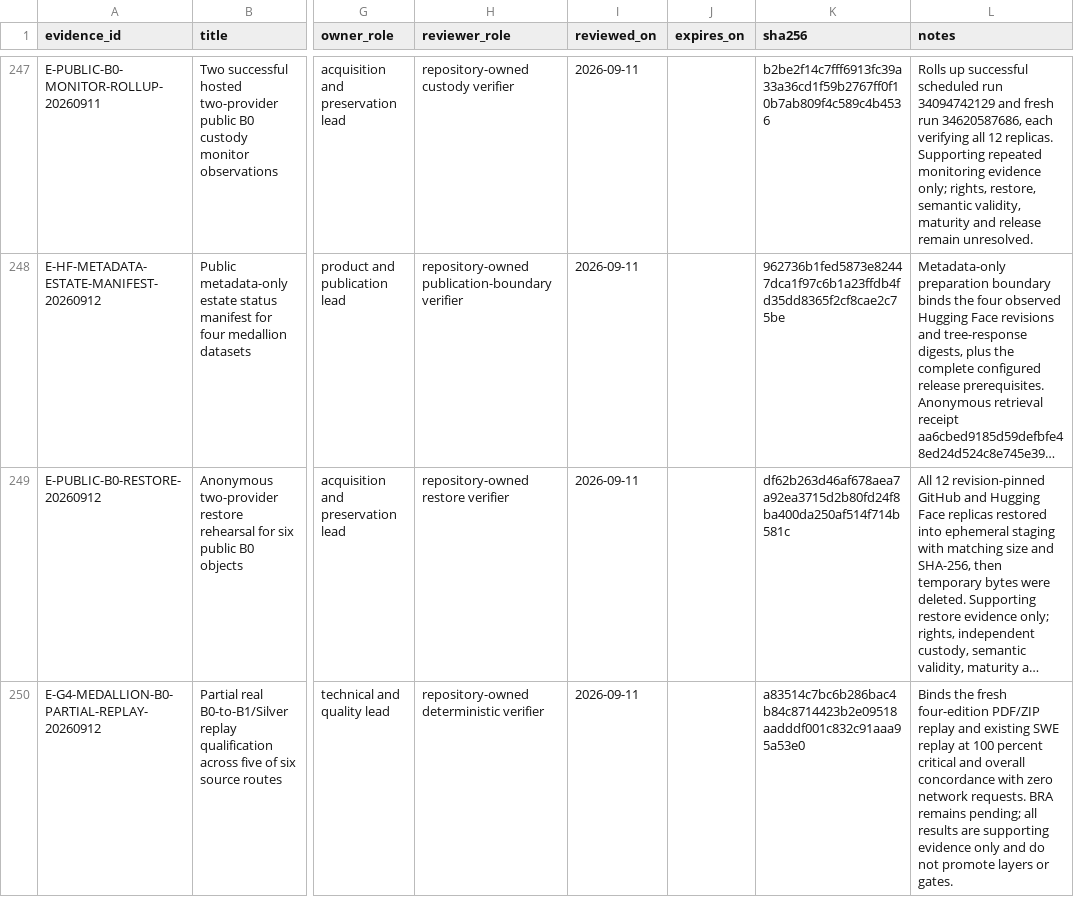
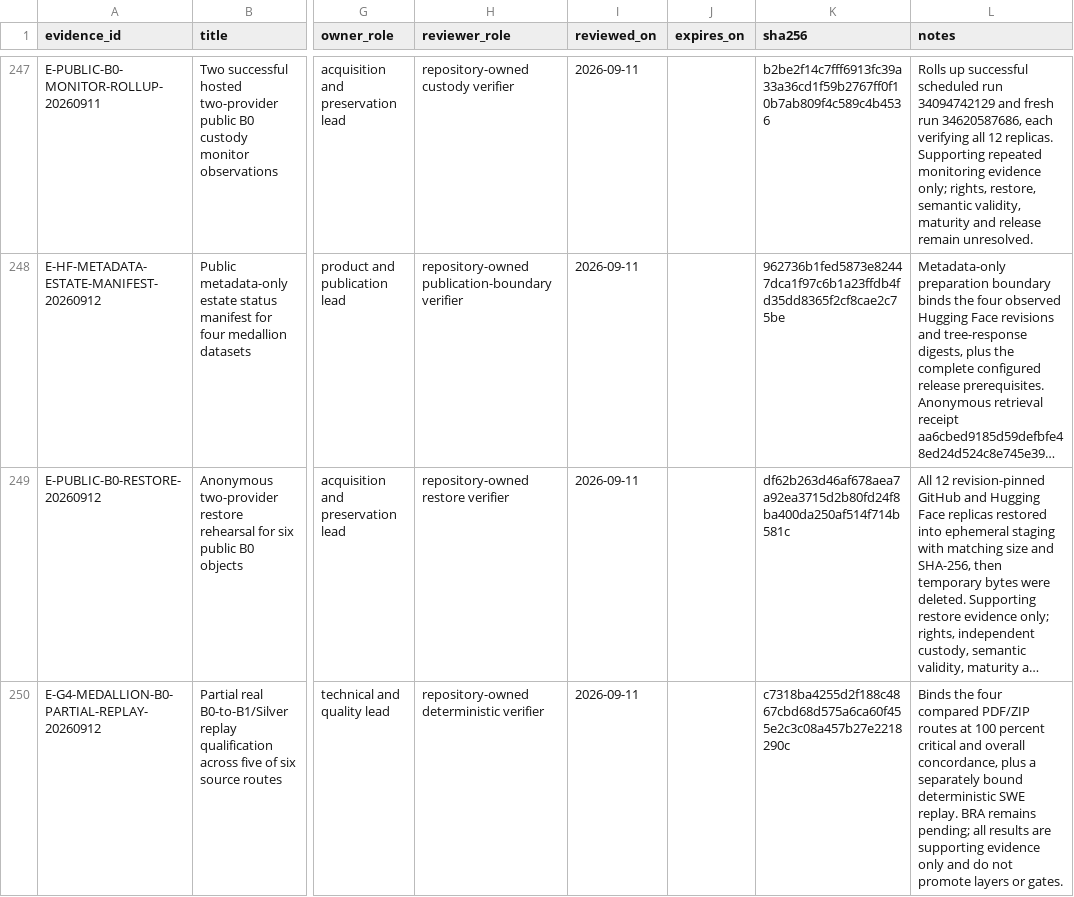
Before and after one commit to edithatogo/global-family-justice-data, a CSV file: programme/evidence_register.csv, drawn as a sheet; only a part is shown, gaps mark what is left out; long unchanged cells end in …; the diff names each change by its address in the sheet, - before the commit and + after, or states it on an @@ line.

```diff
--- a/programme/evidence_register.csv
+++ b/programme/evidence_register.csv
-K250 (sha256): a83514c7bc6b286bac4b84c8714423b2e09518aadddf001c832c91aaa95a53e0
+K250 (sha256): c7318ba4255d2f188c4867cbd68d575a6ca60f455e2c3c08a457b27e2218290c
-L250 (notes): Binds the fresh four-edition PDF/ZIP replay and existing SWE replay at 100 percent critical and overall concordance with zero network requests. BRA remains…
+L250 (notes): Binds the four compared PDF/ZIP routes at 100 percent critical and overall concordance, plus a separately bound deterministic SWE replay. BRA remains…
```
Also changed, not shown: programme/maturity_assessment.csv, 4 other files.
